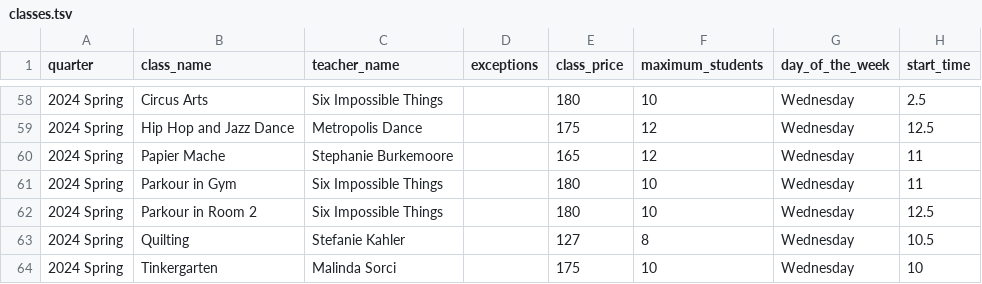
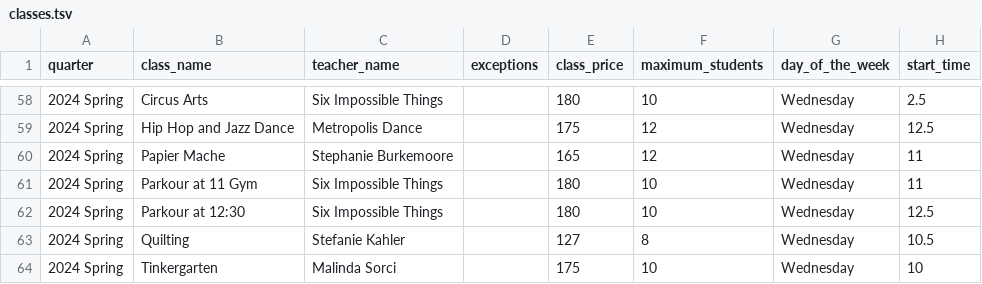
Before and after one commit to loyalheightshomeschool/loyalheightshomeschool.github.io, a TSV file: _data/classes.tsv, drawn as a sheet; only a part is shown, gaps mark what is left out; the diff names each change by its address in the sheet, - before the commit and + after, or states it on an @@ line.

Commit message:
Update classes.tsv

```diff
--- a/_data/classes.tsv
+++ b/_data/classes.tsv
-B61 (class_name): Parkour in Gym
+B61 (class_name): Parkour at 11 Gym
-B62 (class_name): Parkour in Room 2
+B62 (class_name): Parkour at 12:30
```
